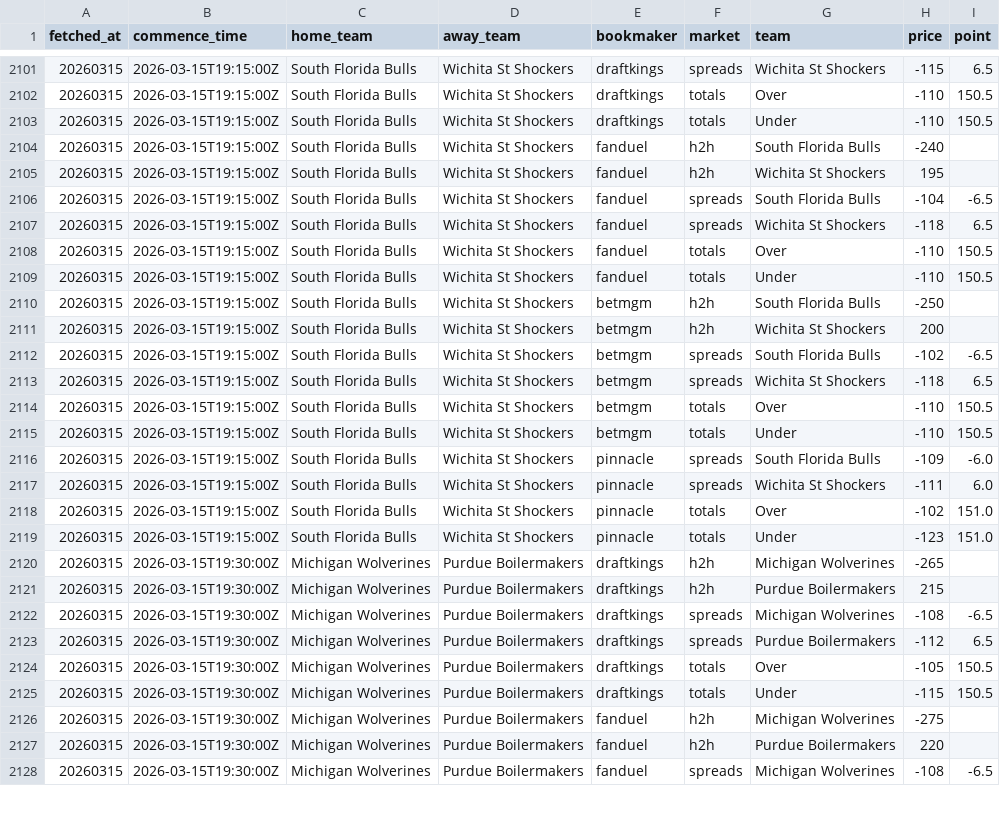
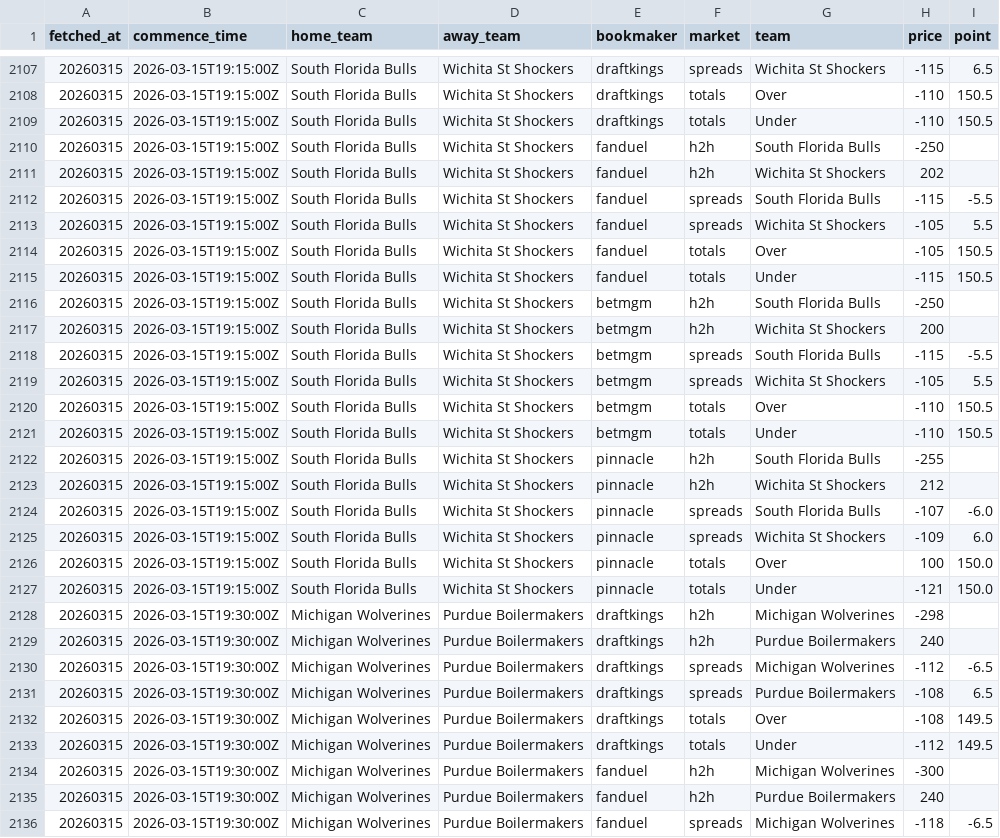
Before and after one commit to ctorres2406/sixth-sense-strategy, a CSV file: data/live_odds.csv, drawn as a sheet; only a part is shown, gaps mark what is left out; the diff covers the shown part only.

```diff
--- a/data/live_odds.csv
+++ b/data/live_odds.csv
@@ -2103,26 +2109,28 @@ fetched_at,commence_time,home_team,away_team,bookmaker,market,team,price,point
 20260315,2026-03-15T19:15:00Z,South Florida Bulls,Wichita St Shockers,draftkings,totals,Under,-110,150.5
-20260315,2026-03-15T19:15:00Z,South Florida Bulls,Wichita St Shockers,fanduel,h2h,South Florida Bulls,-240,
-20260315,2026-03-15T19:15:00Z,South Florida Bulls,Wichita St Shockers,fanduel,h2h,Wichita St Shockers,195,
-20260315,2026-03-15T19:15:00Z,South Florida Bulls,Wichita St Shockers,fanduel,spreads,South Florida Bulls,-104,-6.5
-20260315,2026-03-15T19:15:00Z,South Florida Bulls,Wichita St Shockers,fanduel,spreads,Wichita St Shockers,-118,6.5
-20260315,2026-03-15T19:15:00Z,South Florida Bulls,Wichita St Shockers,fanduel,totals,Over,-110,150.5
-20260315,2026-03-15T19:15:00Z,South Florida Bulls,Wichita St Shockers,fanduel,totals,Under,-110,150.5
+20260315,2026-03-15T19:15:00Z,South Florida Bulls,Wichita St Shockers,fanduel,h2h,South Florida Bulls,-250,
+20260315,2026-03-15T19:15:00Z,South Florida Bulls,Wichita St Shockers,fanduel,h2h,Wichita St Shockers,202,
+20260315,2026-03-15T19:15:00Z,South Florida Bulls,Wichita St Shockers,fanduel,spreads,South Florida Bulls,-115,-5.5
+20260315,2026-03-15T19:15:00Z,South Florida Bulls,Wichita St Shockers,fanduel,spreads,Wichita St Shockers,-105,5.5
+20260315,2026-03-15T19:15:00Z,South Florida Bulls,Wichita St Shockers,fanduel,totals,Over,-105,150.5
+20260315,2026-03-15T19:15:00Z,South Florida Bulls,Wichita St Shockers,fanduel,totals,Under,-115,150.5
 20260315,2026-03-15T19:15:00Z,South Florida Bulls,Wichita St Shockers,betmgm,h2h,South Florida Bulls,-250,
 20260315,2026-03-15T19:15:00Z,South Florida Bulls,Wichita St Shockers,betmgm,h2h,Wichita St Shockers,200,
-20260315,2026-03-15T19:15:00Z,South Florida Bulls,Wichita St Shockers,betmgm,spreads,South Florida Bulls,-102,-6.5
-20260315,2026-03-15T19:15:00Z,South Florida Bulls,Wichita St Shockers,betmgm,spreads,Wichita St Shockers,-118,6.5
+20260315,2026-03-15T19:15:00Z,South Florida Bulls,Wichita St Shockers,betmgm,spreads,South Florida Bulls,-115,-5.5
+20260315,2026-03-15T19:15:00Z,South Florida Bulls,Wichita St Shockers,betmgm,spreads,Wichita St Shockers,-105,5.5
 20260315,2026-03-15T19:15:00Z,South Florida Bulls,Wichita St Shockers,betmgm,totals,Over,-110,150.5
 20260315,2026-03-15T19:15:00Z,South Florida Bulls,Wichita St Shockers,betmgm,totals,Under,-110,150.5
-20260315,2026-03-15T19:15:00Z,South Florida Bulls,Wichita St Shockers,pinnacle,spreads,South Florida Bulls,-109,-6.0
-20260315,2026-03-15T19:15:00Z,South Florida Bulls,Wichita St Shockers,pinnacle,spreads,Wichita St Shockers,-111,6.0
-20260315,2026-03-15T19:15:00Z,South Florida Bulls,Wichita St Shockers,pinnacle,totals,Over,-102,151.0
-20260315,2026-03-15T19:15:00Z,South Florida Bulls,Wichita St Shockers,pinnacle,totals,Under,-123,151.0
-20260315,2026-03-15T19:30:00Z,Michigan Wolverines,Purdue Boilermakers,draftkings,h2h,Michigan Wolverines,-265,
-20260315,2026-03-15T19:30:00Z,Michigan Wolverines,Purdue Boilermakers,draftkings,h2h,Purdue Boilermakers,215,
-20260315,2026-03-15T19:30:00Z,Michigan Wolverines,Purdue Boilermakers,draftkings,spreads,Michigan Wolverines,-108,-6.5
-20260315,2026-03-15T19:30:00Z,Michigan Wolverines,Purdue Boilermakers,draftkings,spreads,Purdue Boilermakers,-112,6.5
-20260315,2026-03-15T19:30:00Z,Michigan Wolverines,Purdue Boilermakers,draftkings,totals,Over,-105,150.5
-20260315,2026-03-15T19:30:00Z,Michigan Wolverines,Purdue Boilermakers,draftkings,totals,Under,-115,150.5
-20260315,2026-03-15T19:30:00Z,Michigan Wolverines,Purdue Boilermakers,fanduel,h2h,Michigan Wolverines,-275,
-20260315,2026-03-15T19:30:00Z,Michigan Wolverines,Purdue Boilermakers,fanduel,h2h,Purdue Boilermakers,220,
-20260315,2026-03-15T19:30:00Z,Michigan Wolverines,Purdue Boilermakers,fanduel,spreads,Michigan Wolverines,-108,-6.5
+20260315,2026-03-15T19:15:00Z,South Florida Bulls,Wichita St Shockers,pinnacle,h2h,South Florida Bulls,-255,
+20260315,2026-03-15T19:15:00Z,South Florida Bulls,Wichita St Shockers,pinnacle,h2h,Wichita St Shockers,212,
+20260315,2026-03-15T19:15:00Z,South Florida Bulls,Wichita St Shockers,pinnacle,spreads,South Florida Bulls,-107,-6.0
+20260315,2026-03-15T19:15:00Z,South Florida Bulls,Wichita St Shockers,pinnacle,spreads,Wichita St Shockers,-109,6.0
+20260315,2026-03-15T19:15:00Z,South Florida Bulls,Wichita St Shockers,pinnacle,totals,Over,100,150.0
+20260315,2026-03-15T19:15:00Z,South Florida Bulls,Wichita St Shockers,pinnacle,totals,Under,-121,150.0
+20260315,2026-03-15T19:30:00Z,Michigan Wolverines,Purdue Boilermakers,draftkings,h2h,Michigan Wolverines,-298,
+20260315,2026-03-15T19:30:00Z,Michigan Wolverines,Purdue Boilermakers,draftkings,h2h,Purdue Boilermakers,240,
+20260315,2026-03-15T19:30:00Z,Michigan Wolverines,Purdue Boilermakers,draftkings,spreads,Michigan Wolverines,-112,-6.5
+20260315,2026-03-15T19:30:00Z,Michigan Wolverines,Purdue Boilermakers,draftkings,spreads,Purdue Boilermakers,-108,6.5
+20260315,2026-03-15T19:30:00Z,Michigan Wolverines,Purdue Boilermakers,draftkings,totals,Over,-108,149.5
+20260315,2026-03-15T19:30:00Z,Michigan Wolverines,Purdue Boilermakers,draftkings,totals,Under,-112,149.5
+20260315,2026-03-15T19:30:00Z,Michigan Wolverines,Purdue Boilermakers,fanduel,h2h,Michigan Wolverines,-300,
+20260315,2026-03-15T19:30:00Z,Michigan Wolverines,Purdue Boilermakers,fanduel,h2h,Purdue Boilermakers,240,
+20260315,2026-03-15T19:30:00Z,Michigan Wolverines,Purdue Boilermakers,fanduel,spreads,Michigan Wolverines,-118,-6.5
```
Also changed, not shown: 8 added rows and 87 edited cells elsewhere in this file, data/espn_raw.csv.
